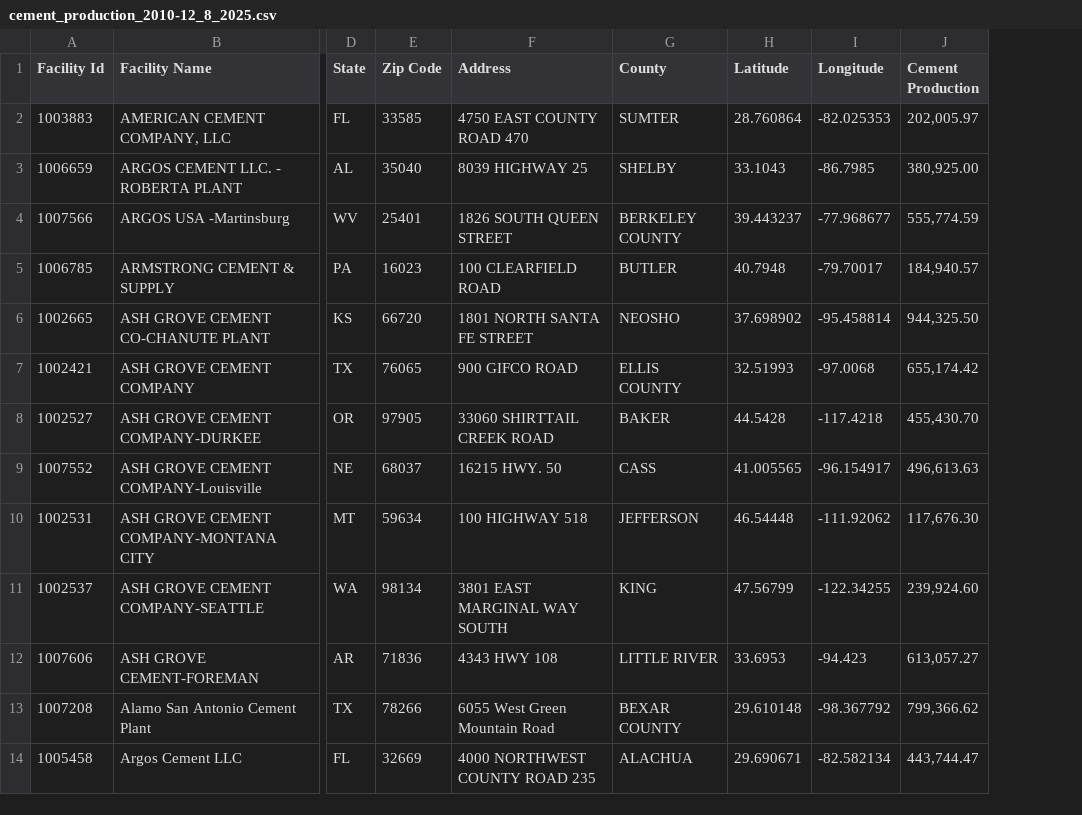
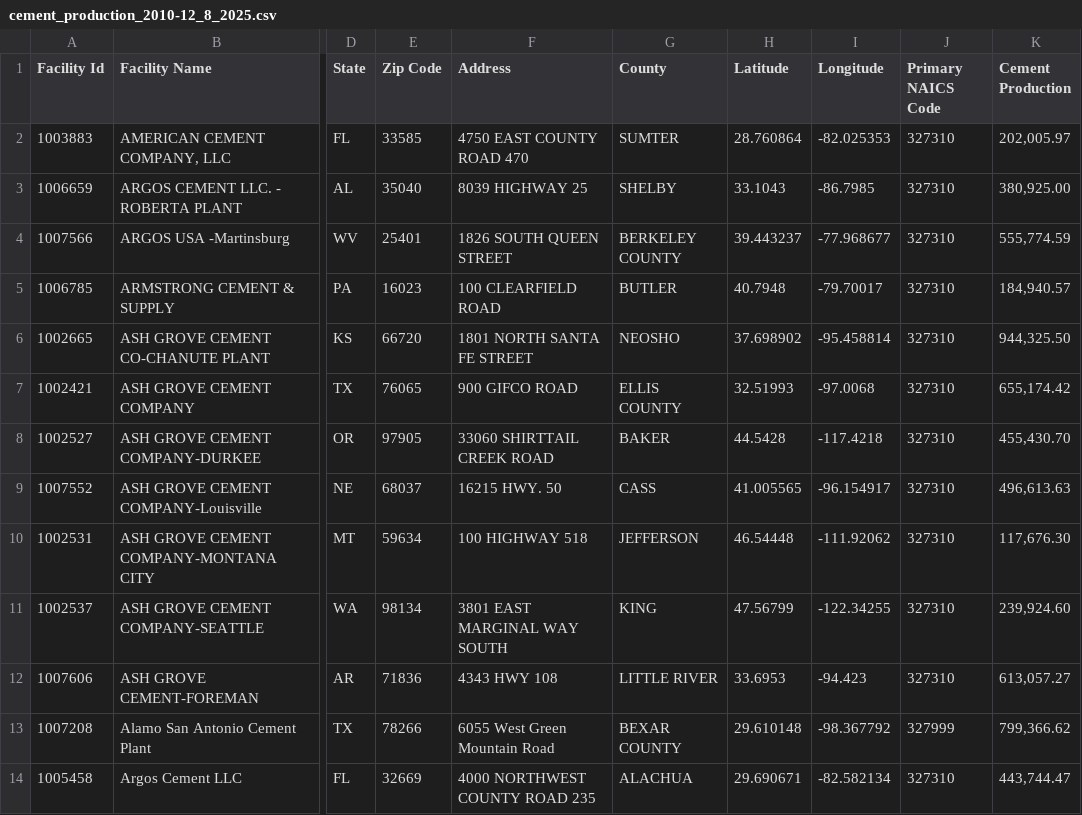
Before and after one commit to noelbolando/aggregate-um-state-level, a CSV file: data/clinker_data/cleaned_data/cement_production_2010-12_8_2025.csv, drawn as a sheet; only a part is shown, gaps mark what is left out; the diff names each change by its address in the sheet, - before the commit and + after, or states it on an @@ line.

Commit message:
clean stock data

```diff
--- a/data/clinker_data/cleaned_data/cement_production_2010-12_8_2025.csv
+++ b/data/clinker_data/cleaned_data/cement_production_2010-12_8_2025.csv
+column J (Primary NAICS Code), rows 2-14: 327310 | 327310 | 327310 | 327310 | 327310 | 327310 | 327310 | 327310 | 327310 | 327310 | 327310 | 327999 | 327310
```
Also changed, not shown: 34 other files.
